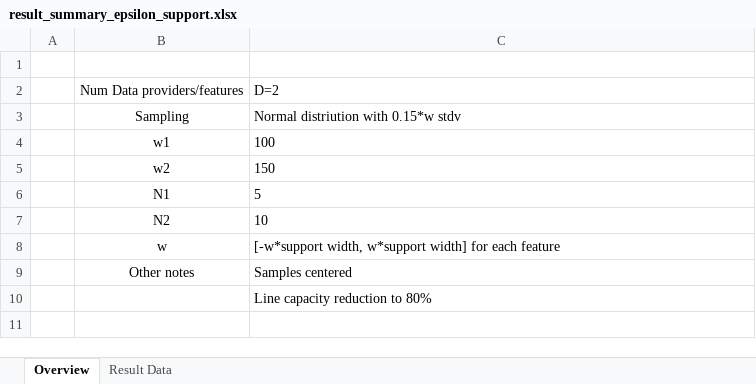
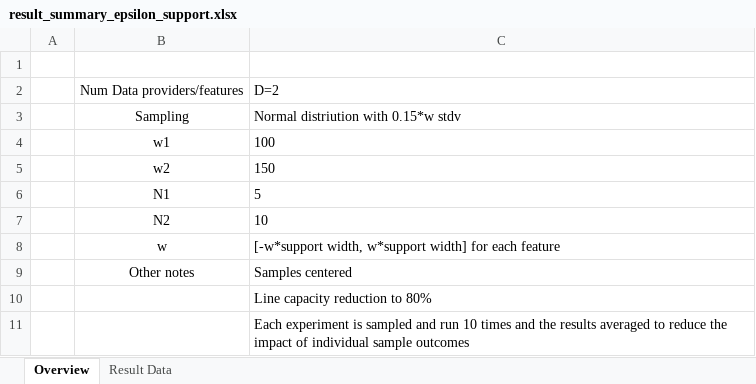
Before and after one commit to mieth-robert/multi_data_wd_dro, an Excel workbook: results/result_summary_epsilon_support.xlsx, sheet Overview, drawn as a sheet; values as stored, in another font and other column widths than the file's, no borders; the diff names each change by its address in the sheet, - before the commit and + after, or states it on an @@ line.

Commit message:
additional results info

```diff
--- a/results/result_summary_epsilon_support.xlsx (sheet Overview)
+++ b/results/result_summary_epsilon_support.xlsx (sheet Overview)
+row 11:  |  | Each experiment is sampled and run 10 times and the results averaged to reduce the impact of individual sample outcomes
```
